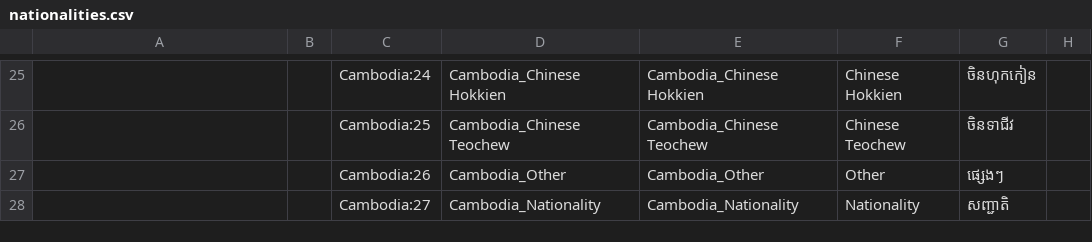
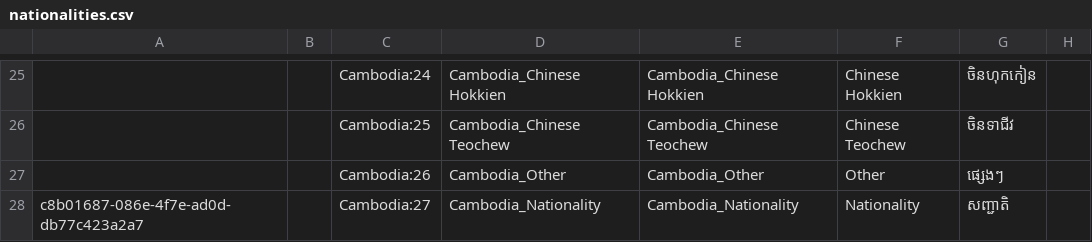
Before and after one commit to rbuisson/openmrs-config-omrs2018, a CSV file: configuration/concepts/nationalities.csv, drawn as a sheet; only a part is shown, gaps mark what is left out; the diff names each change by its address in the sheet, - before the commit and + after, or states it on an @@ line.

Commit message:
BAHMNI-17: Add the Nationality Concept as Person Attribute Type foreign key
	modified:   configuration/concepts/nationalities.csv
	modified:   configuration/personattributetypes/personAttributeTypes.csv

```diff
--- a/configuration/concepts/nationalities.csv
+++ b/configuration/concepts/nationalities.csv
-A28: (empty)
+A28: c8b01687-086e-4f7e-ad0d-db77c423a2a7
```
Also changed, not shown: configuration/personattributetypes/personAttributeTypes.csv.
